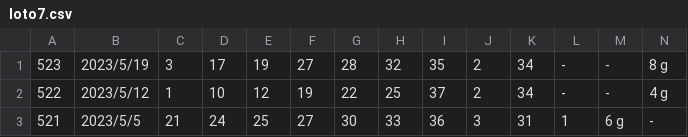
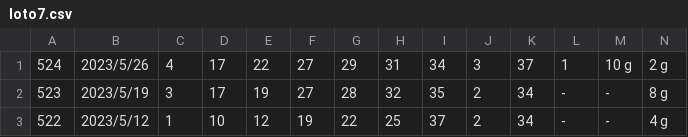
Before and after one commit to vpn62399/memo, a CSV file: loto7.csv, drawn as a sheet; only a part is shown; the shorter side is filled out with more unchanged rows; rows hold the shown columns only; the diff names each change by its address in the sheet, - before the commit and + after, or states it on an @@ line.

```diff
--- a/loto7.csv
+++ b/loto7.csv
+row 1: 524 | 2023/5/26 | 4 | 17 | 22 | 27 | 29 | 31 | 34 | 3 | 37 | 1 | 10 g | 2 g
```
Also changed, not shown: loto6.csv, loto6c.csv, 10 other files.
